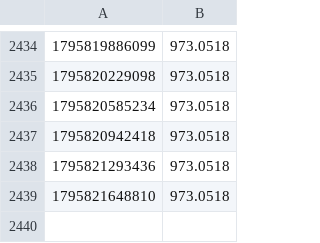
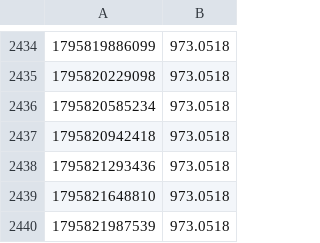
Before and after one commit to palcikia-crypto/omnos-hub, a CSV file: aegis-lab/results/equity.csv, drawn as a sheet; only a part is shown, gaps mark what is left out; the diff names each change by its address in the sheet, - before the commit and + after, or states it on an @@ line.

Commit message:
aegis: worker cycle update

```diff
--- a/aegis-lab/results/equity.csv
+++ b/aegis-lab/results/equity.csv
+row 2440: 1795821987539 | 973.0518
```
Also changed, not shown: aegis-lab/results/lab/paper_equity.csv, 11 other files.
